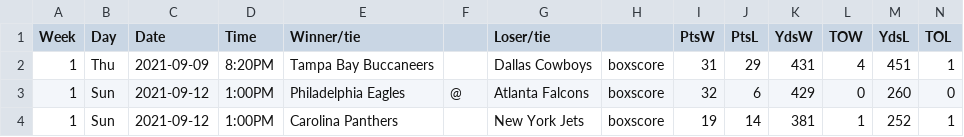
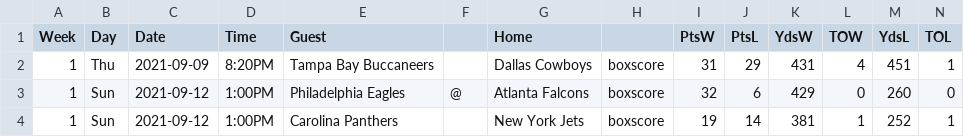
Before and after one commit to simonhuber95/NFL-Predictor, a CSV file: data/games_raw/Games2021.csv, drawn as a sheet; only a part is shown.

```diff
--- a/data/games_raw/Games2021.csv
+++ b/data/games_raw/Games2021.csv
@@ -1,2 +1,2 @@
-Week,Day,Date,Time,Winner/tie,,Loser/tie,,PtsW,PtsL,YdsW,TOW,YdsL,TOL
+Week,Day,Date,Time,Guest,,Home,,PtsW,PtsL,YdsW,TOW,YdsL,TOL
 1,Thu,2021-09-09,8:20PM,Tampa Bay Buccaneers,,Dallas Cowboys,boxscore,31,29,431,4,451,1
```
Also changed, not shown: 3 other files.
